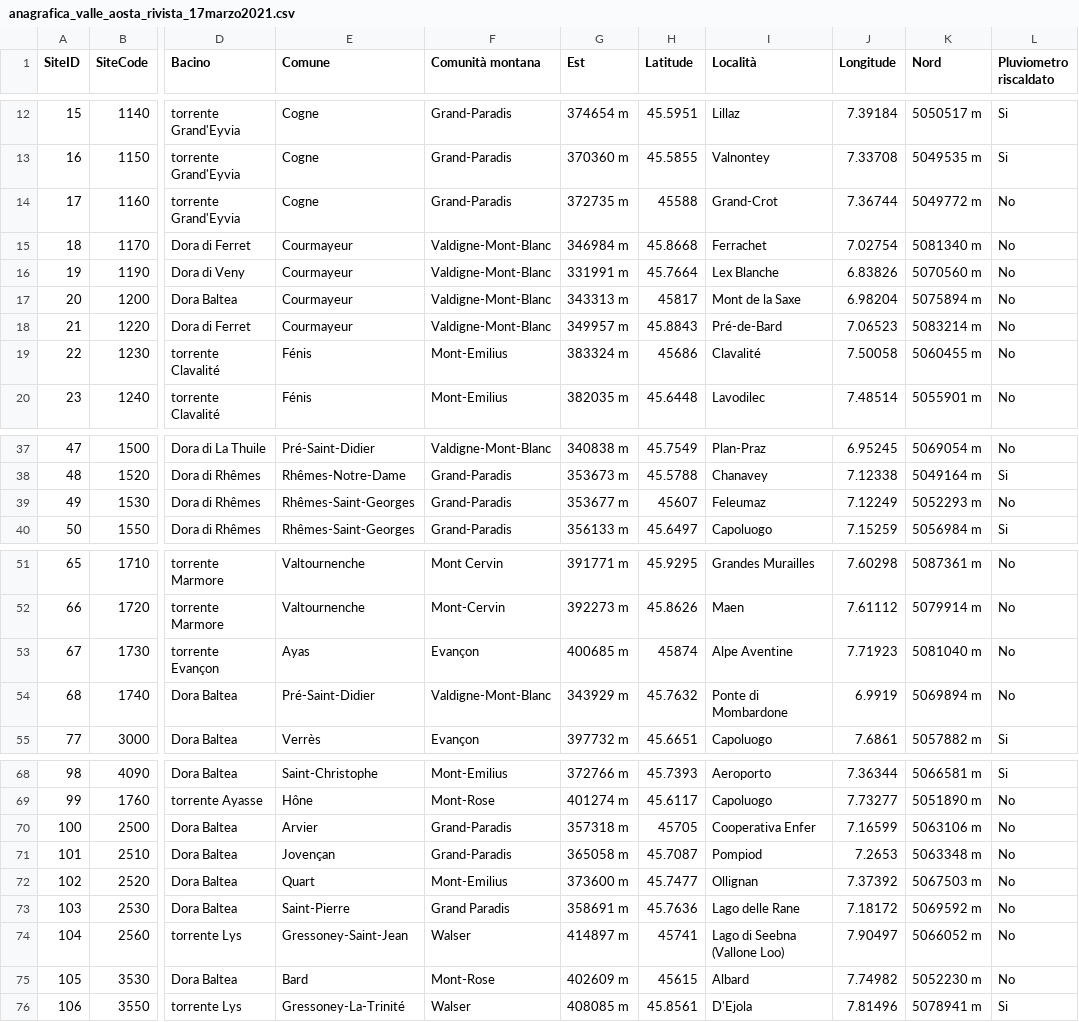
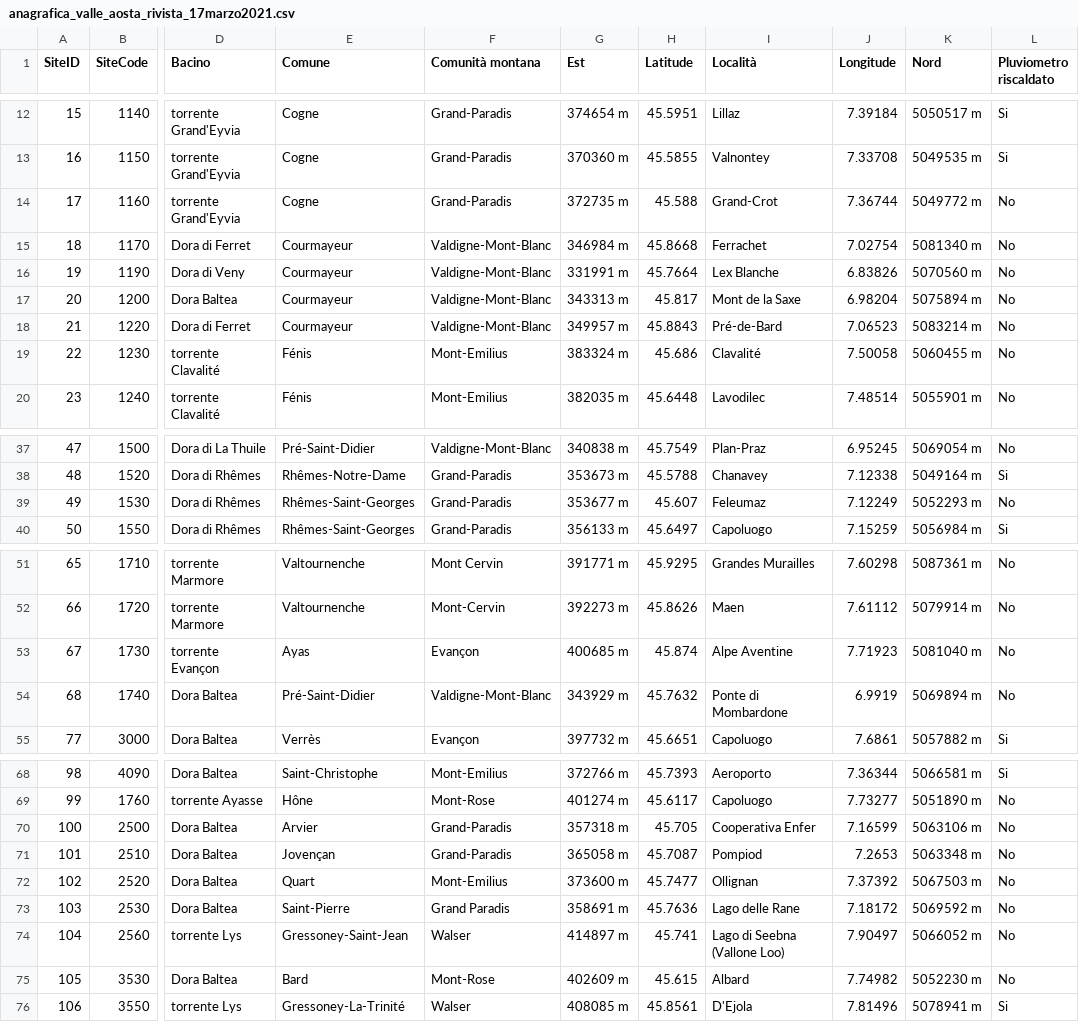
Before and after one commit to valori-climatologici-1991-2020/valleaosta, a CSV file: anagrafica/anagrafica_acquisita_da_cf/anagrafica_valle_aosta_rivista_17marzo2021.csv, drawn as a sheet; only a part is shown, gaps mark what is left out; the diff names each change by its address in the sheet, - before the commit and + after, or states it on an @@ line.

Commit message:
Corretti alcuni vslori di longitudine senza punto decimale

```diff
--- a/anagrafica/anagrafica_acquisita_da_cf/anagrafica_valle_aosta_rivista_17marzo2021.csv
+++ b/anagrafica/anagrafica_acquisita_da_cf/anagrafica_valle_aosta_rivista_17marzo2021.csv
-H14 (Latitude): 45588
+H14 (Latitude): 45.588
-H17 (Latitude): 45817
+H17 (Latitude): 45.817
-H19 (Latitude): 45686
+H19 (Latitude): 45.686
-H39 (Latitude): 45607
+H39 (Latitude): 45.607
-H53 (Latitude): 45874
+H53 (Latitude): 45.874
-H70 (Latitude): 45705
+H70 (Latitude): 45.705
-H74 (Latitude): 45741
+H74 (Latitude): 45.741
-H75 (Latitude): 45615
+H75 (Latitude): 45.615
```
